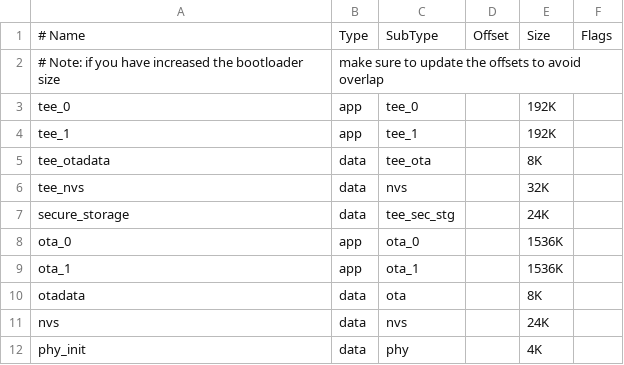
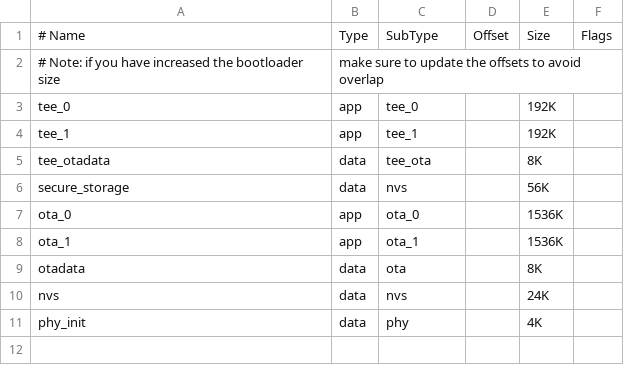
Before and after one commit to 461911662/esp-hal-3rdparty, a CSV file: components/partition_table/partitions_two_ota_tee.csv, drawn as a sheet.

```diff
--- a/components/partition_table/partitions_two_ota_tee.csv
+++ b/components/partition_table/partitions_two_ota_tee.csv
@@ -5,4 +5,3 @@ tee_1,          app,   tee_1,       , 192K,
 tee_otadata,    data,  tee_ota,     , 8K,
-tee_nvs,        data,  nvs,         , 32K,
-secure_storage, data,  tee_sec_stg, , 24K,
+secure_storage, data,  nvs,         , 56K,
 ota_0,          app,   ota_0,       , 1536K,
```
Also changed, not shown: components/partition_table/partitions_singleapp_tee.csv, 3 other files.
